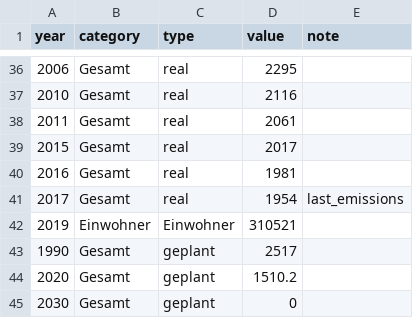
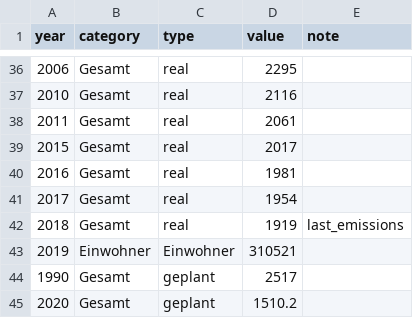
Before and after one commit to codeformuenster/klimawatch, a CSV file: data/muenster.csv, drawn as a sheet; only a part is shown, gaps mark what is left out; the shorter side is filled out with more unchanged rows.

Commit message:
add newest data for 2018 for muenster (#64)

```diff
--- a/data/muenster.csv
+++ b/data/muenster.csv
@@ -40,3 +40,4 @@ year,category,type,value,note
 2016,Gesamt,real,1981,
-2017,Gesamt,real,1954,last_emissions
+2017,Gesamt,real,1954,
+2018,Gesamt,real,1919,last_emissions
 2019,Einwohner,Einwohner,310521,
```
Also changed, not shown: 4 other files.
